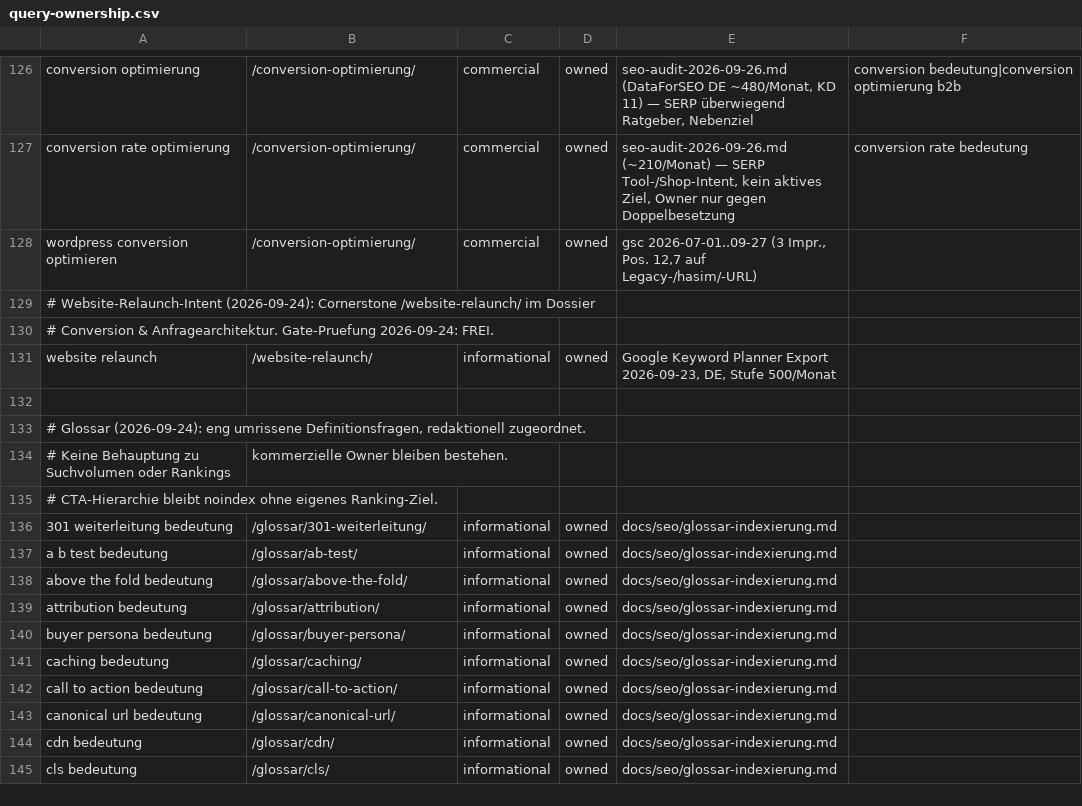
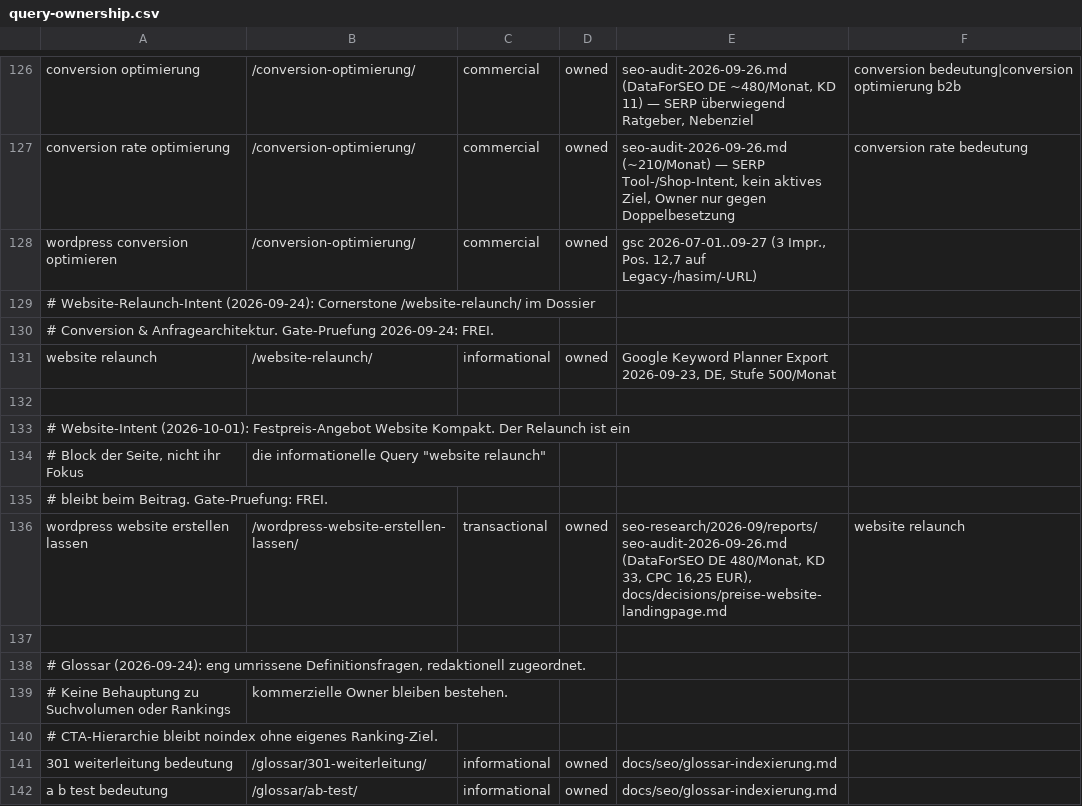
Before and after one commit to Hasim-Uner/meine-wordpress-site-2fe6f514, a CSV file: docs/seo/query-ownership.csv, drawn as a sheet; only a part is shown, gaps mark what is left out; the shorter side is filled out with more unchanged rows; the diff names each change by its address in the sheet, - before the commit and + after, or states it on an @@ line.

```diff
--- a/docs/seo/query-ownership.csv
+++ b/docs/seo/query-ownership.csv
+row 133: # Website-Intent (2026-10-01): Festpreis-Angebot Website Kompakt. Der Relaunch ist ein
+row 134: # Block der Seite, nicht ihr Fokus | die informationelle Query "website relaunch"
+row 135: # bleibt beim Beitrag. Gate-Pruefung: FREI.
+row 136: wordpress website erstellen lassen | /wordpress-website-erstellen-lassen/ | transactional | owned | seo-research/2026-09/reports/seo-audit-2026-09-26.md (DataForSEO DE 480/Monat, KD 33, CPC 16,25 EUR), docs/decisions/preise-website-landingpage.md | website relaunch
+row 137: (empty)
```
Also changed, not shown: 11 other files.
